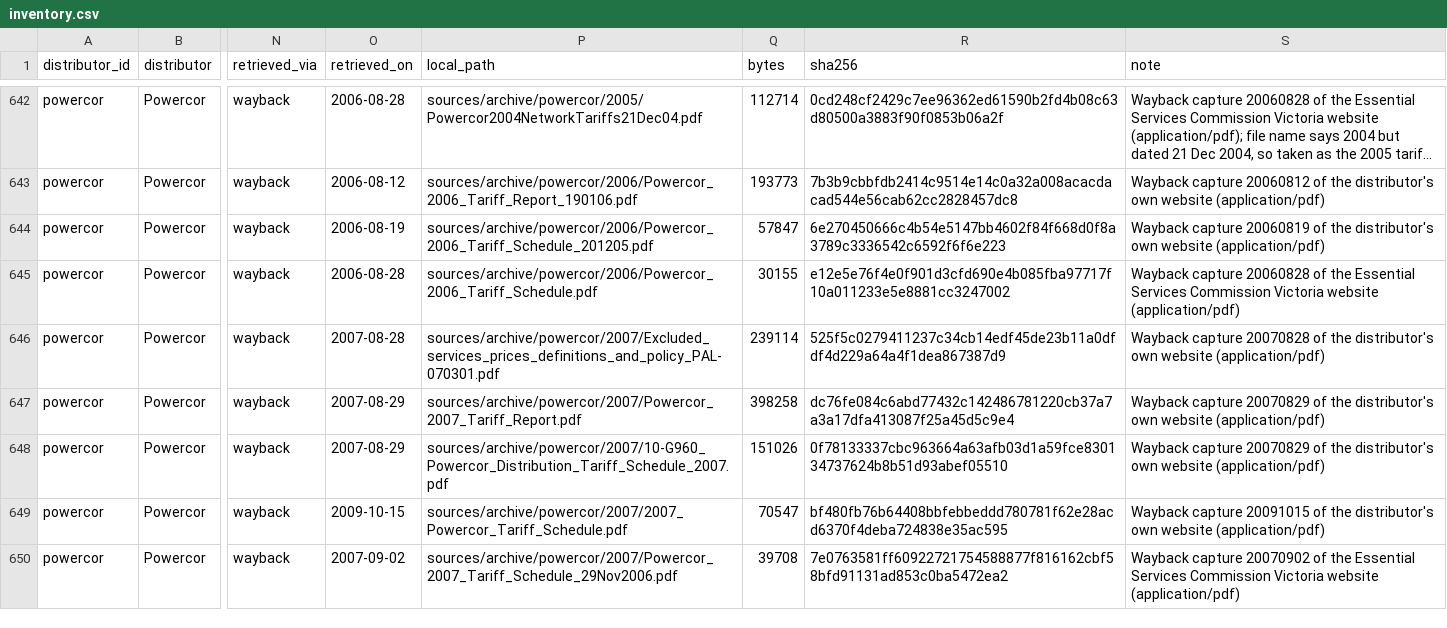
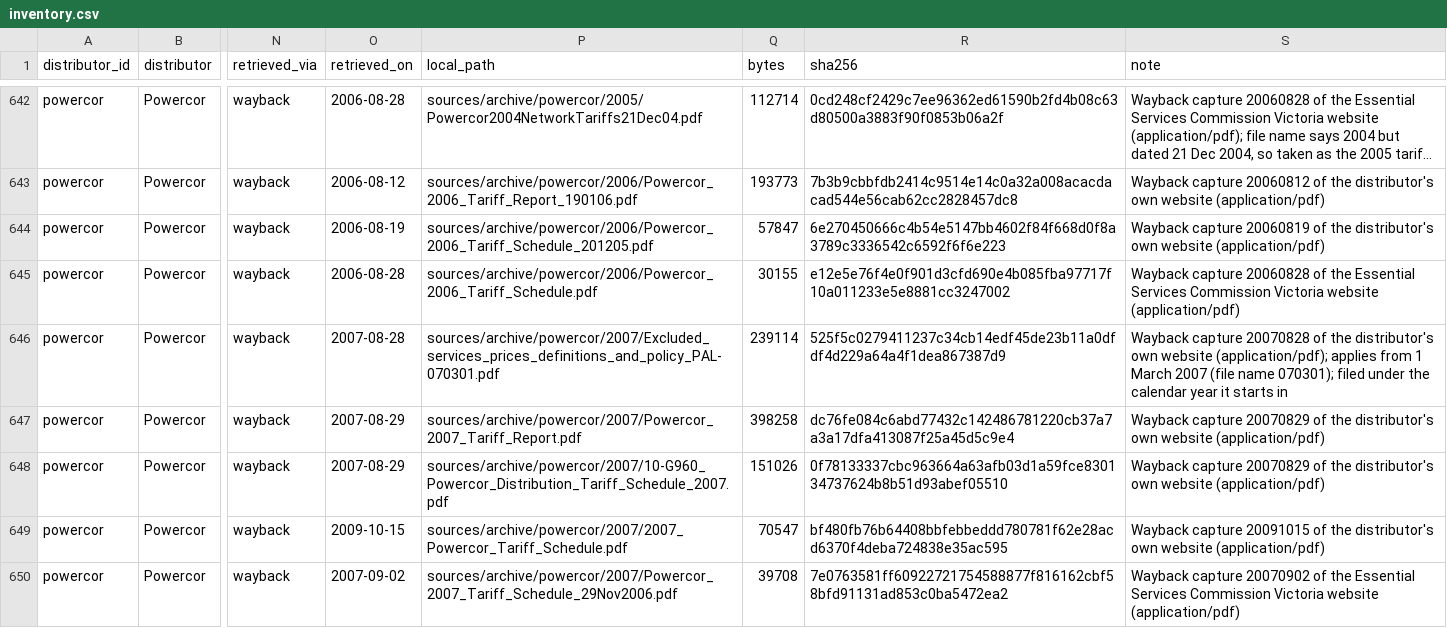
Before and after one commit to yehezkieled/standardise_network_tariff_tables, a CSV file: sources/archive/inventory.csv, drawn as a sheet; only a part is shown, gaps mark what is left out; long unchanged cells end in …; the diff covers the shown part only; the diff names each change by its address in the sheet, - before the commit and + after, or states it on an @@ line.

Commit message:
fix(sources): check archived document years against their text
Re-files United Energy's metering charges to 2002, records mid-year application dates and gives
Evoenergy's 2009-10 gap its evidence (linked PDF never captured).

```diff
--- a/sources/archive/inventory.csv
+++ b/sources/archive/inventory.csv
-S646 (note): …own website (application/pdf)
+S646 (note): …own website (application/pdf); applies from 1 March 2007 (file name 070301); filed under the calendar year it starts in
```
Also changed, not shown: 1 added row, 1 removed row and 4 edited cells elsewhere in this file, sources/archive/coverage.csv, sources/archive/gaps.csv, 1 other file.
